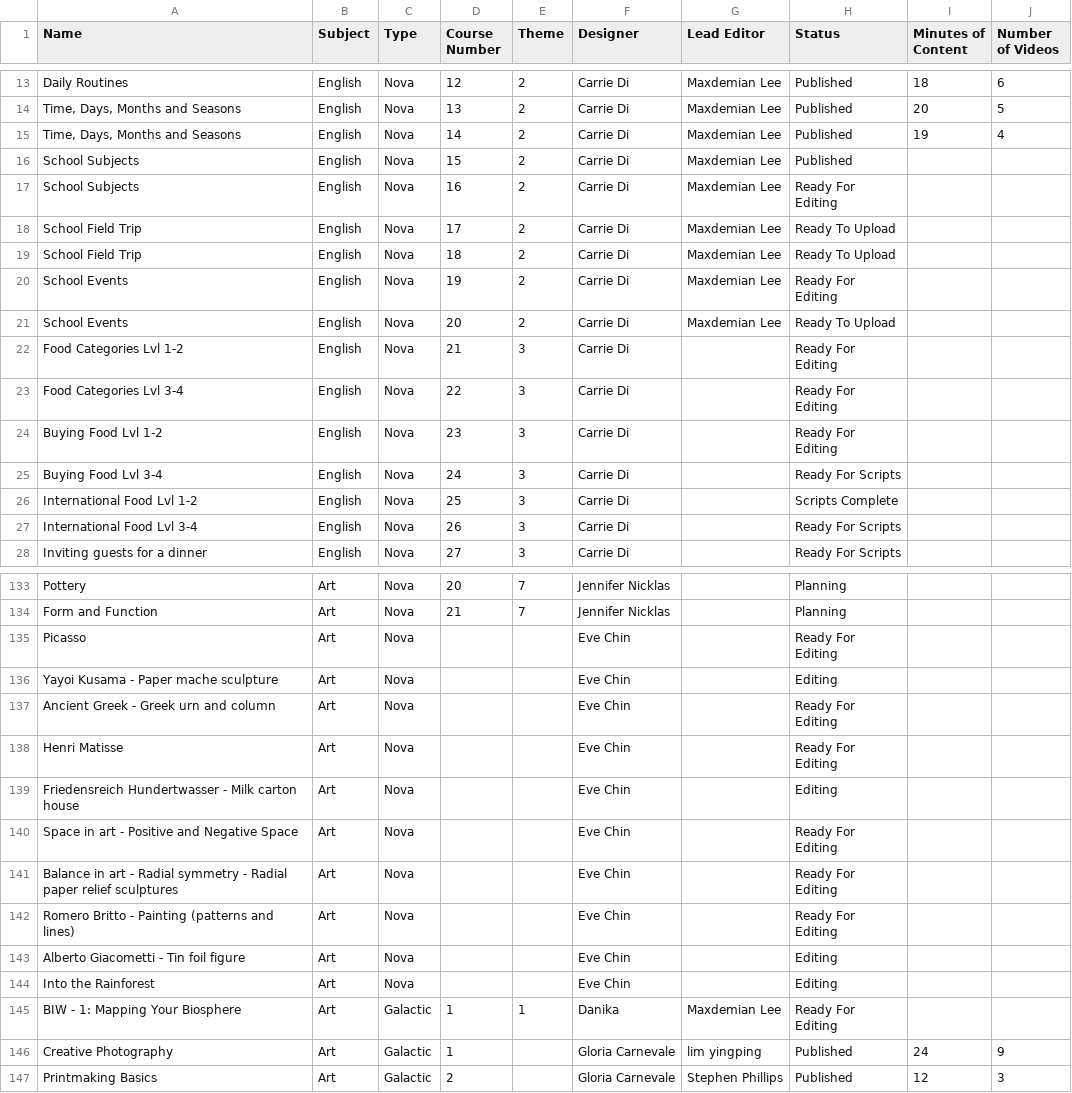
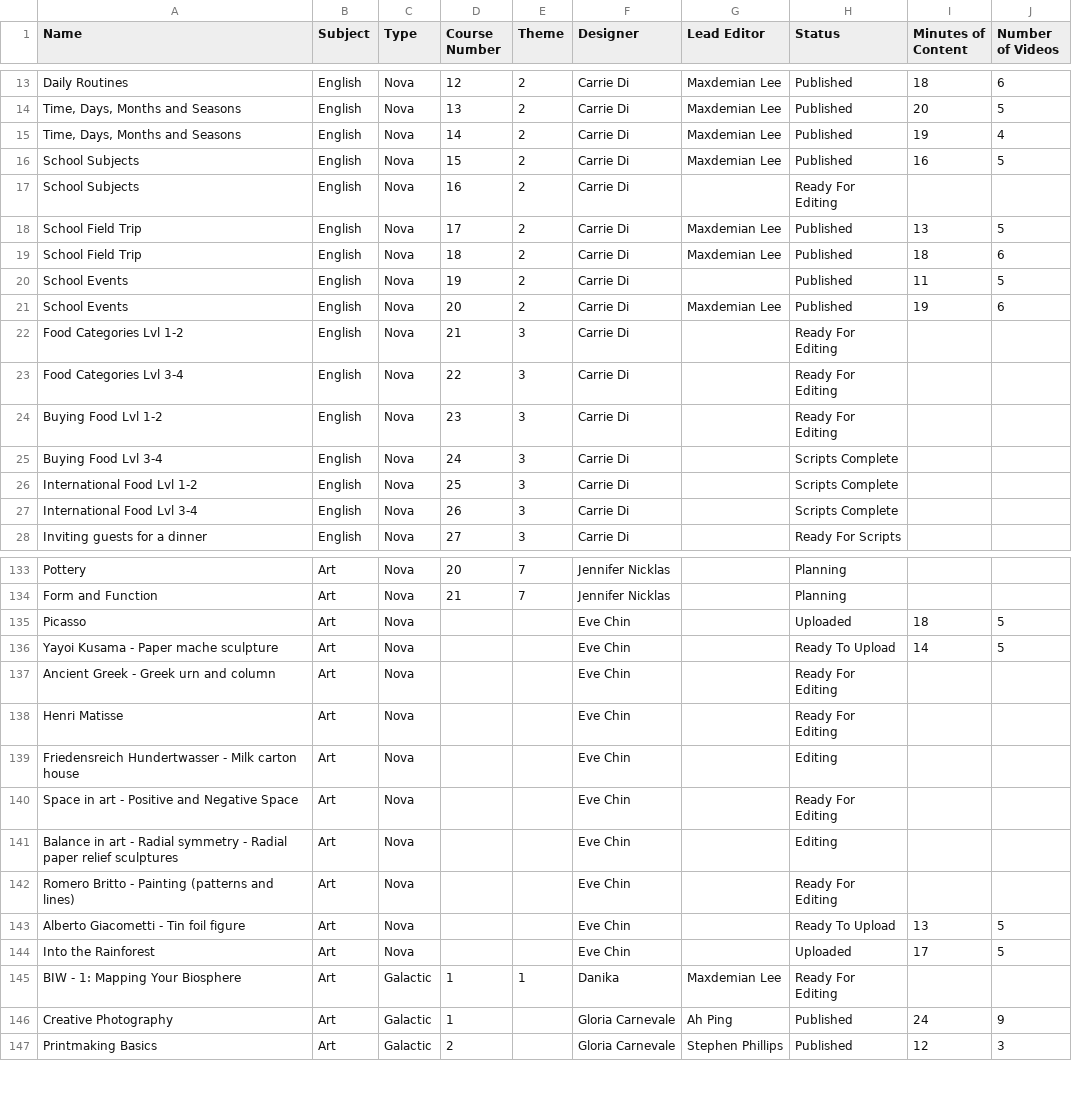
Before and after one commit to xjlwi/ats_deploy, a CSV file: src/ui/data/All Courses b194bb2c04b1444084d1c3610d8bc672.csv, drawn as a sheet; only a part is shown, gaps mark what is left out; the diff covers the shown part only.

```diff
--- a/src/ui/data/All Courses b194bb2c04b1444084d1c3610d8bc672.csv
+++ b/src/ui/data/All Courses b194bb2c04b1444084d1c3610d8bc672.csv
@@ -15,8 +15,8 @@ Daily Routines,English,Nova,12,2,Carrie Di,Maxdemian Lee,Published,18,6
 "Time, Days, Months and Seasons",English,Nova,14,2,Carrie Di,Maxdemian Lee,Published,19,4
-School Subjects,English,Nova,15,2,Carrie Di,Maxdemian Lee,Published,,
-School Subjects,English,Nova,16,2,Carrie Di,Maxdemian Lee,Ready For Editing,,
-"School Field Trip ",English,Nova,17,2,Carrie Di,Maxdemian Lee,Ready To Upload,,
-School Field Trip,English,Nova,18,2,Carrie Di,Maxdemian Lee,Ready To Upload,,
-School Events,English,Nova,19,2,Carrie Di,Maxdemian Lee,Ready For Editing,,
-School Events,English,Nova,20,2,Carrie Di,Maxdemian Lee,Ready To Upload,,
+School Subjects,English,Nova,15,2,Carrie Di,Maxdemian Lee,Published,16,5
+School Subjects,English,Nova,16,2,Carrie Di,,Ready For Editing,,
+"School Field Trip ",English,Nova,17,2,Carrie Di,Maxdemian Lee,Published,13,5
+School Field Trip,English,Nova,18,2,Carrie Di,Maxdemian Lee,Published,18,6
+School Events,English,Nova,19,2,Carrie Di,,Published,11,5
+School Events,English,Nova,20,2,Carrie Di,Maxdemian Lee,Published,19,6
 Food Categories Lvl 1-2,English,Nova,21,3,Carrie Di,,Ready For Editing,,
@@ -24,5 +24,5 @@ Food Categories Lvl 3-4,English,Nova,22,3,Carrie Di,,Ready For Editing,,
 Buying Food Lvl 1-2,English,Nova,23,3,Carrie Di,,Ready For Editing,,
-Buying Food Lvl 3-4,English,Nova,24,3,Carrie Di,,Ready For Scripts,,
+Buying Food Lvl 3-4,English,Nova,24,3,Carrie Di,,Scripts Complete,,
 International Food Lvl 1-2,English,Nova,25,3,Carrie Di,,Scripts Complete,,
-International Food Lvl 3-4,English,Nova,26,3,Carrie Di,,Ready For Scripts,,
+International Food Lvl 3-4,English,Nova,26,3,Carrie Di,,Scripts Complete,,
 Inviting guests for a dinner,English,Nova,27,3,Carrie Di,,Ready For Scripts,,
@@ -134,4 +134,4 @@ Pottery,Art,Nova,20,7,Jennifer Nicklas,,Planning,,
 Form and Function,Art,Nova,21,7,Jennifer Nicklas,,Planning,,
-Picasso,Art,Nova,,,Eve Chin,,Ready For Editing,,
-Yayoi Kusama - Paper mache sculpture,Art,Nova,,,Eve Chin,,Editing,,
+Picasso,Art,Nova,,,Eve Chin,,Uploaded,18,5
+Yayoi Kusama - Paper mache sculpture,Art,Nova,,,Eve Chin,,Ready To Upload,14,5
 Ancient Greek - Greek urn and column,Art,Nova,,,Eve Chin,,Ready For Editing,,
@@ -140,8 +140,8 @@ Friedensreich Hundertwasser - Milk carton house,Art,Nova,,,Eve Chin,,Editing,,
 Space in art - Positive and Negative Space,Art,Nova,,,Eve Chin,,Ready For Editing,,
-Balance in art - Radial symmetry - Radial paper relief sculptures,Art,Nova,,,Eve Chin,,Ready For Editing,,
+Balance in art - Radial symmetry - Radial paper relief sculptures,Art,Nova,,,Eve Chin,,Editing,,
 Romero Britto - Painting (patterns and lines),Art,Nova,,,Eve Chin,,Ready For Editing,,
-Alberto Giacometti - Tin foil figure,Art,Nova,,,Eve Chin,,Editing,,
-Into the Rainforest,Art,Nova,,,Eve Chin,,Editing,,
+Alberto Giacometti - Tin foil figure,Art,Nova,,,Eve Chin,,Ready To Upload,13,5
+Into the Rainforest,Art,Nova,,,Eve Chin,,Uploaded,17,5
 BIW - 1: Mapping Your Biosphere,Art,Galactic,1,1,Danika,Maxdemian Lee,Ready For Editing,,
-Creative Photography,Art,Galactic,1,,Gloria Carnevale,lim yingping,Published,24,9
+Creative Photography,Art,Galactic,1,,Gloria Carnevale,Ah Ping,Published,24,9
 Printmaking Basics,Art,Galactic,2,,Gloria Carnevale,Stephen Phillips,Published,12,3
```
Also changed, not shown: 9 added rows and 32 edited cells elsewhere in this file, 1 other file.
